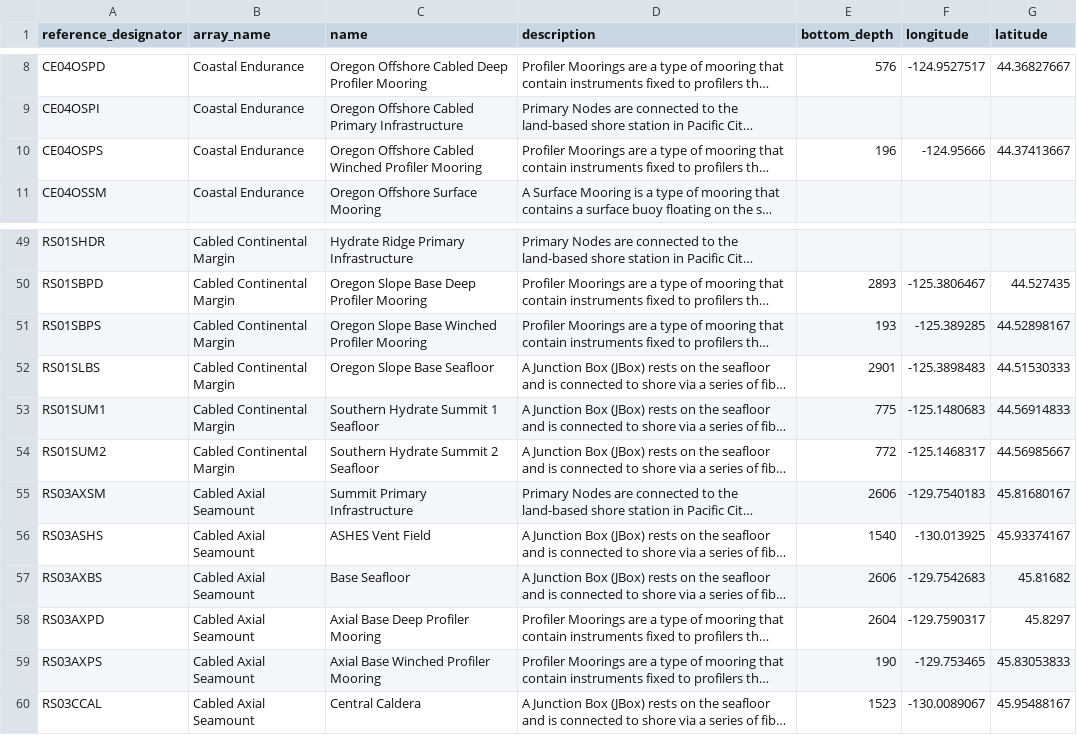
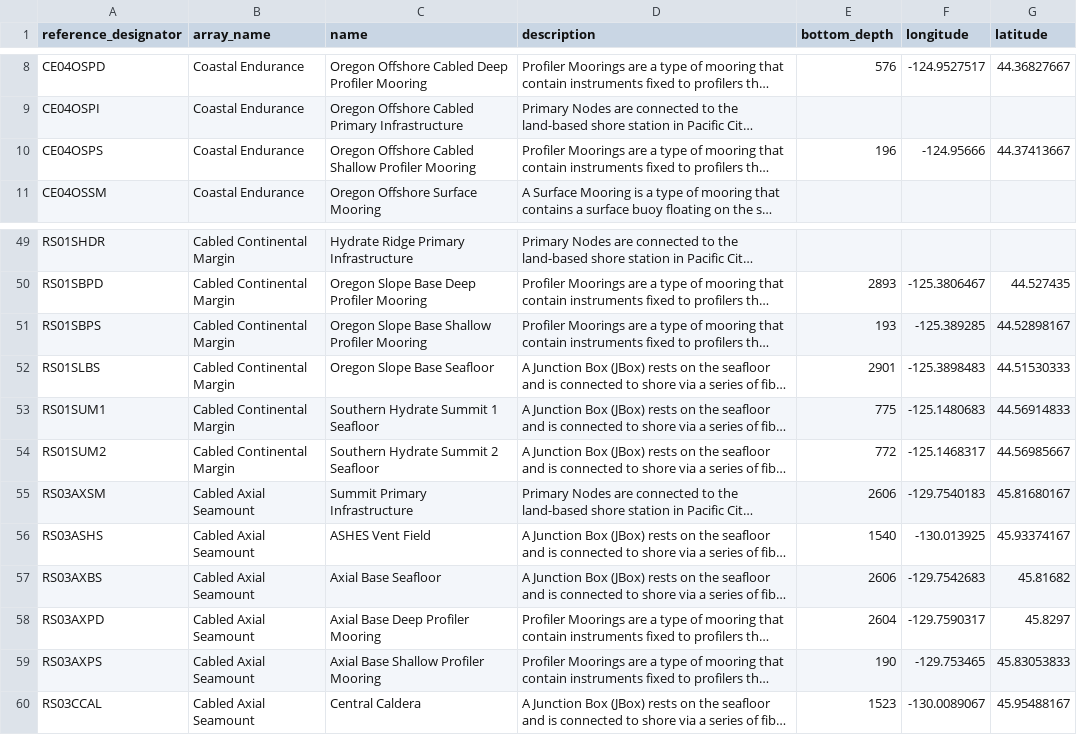
Before and after one commit to seagrinch/data-team-python, a CSV file: infrastructure/sites.csv, drawn as a sheet; only a part is shown, gaps mark what is left out; long unchanged cells end in …; the diff names each change by its address in the sheet, - before the commit and + after, or states it on an @@ line.

```diff
--- a/infrastructure/sites.csv
+++ b/infrastructure/sites.csv
-C10 (name): …Offshore Cabled Winched Profiler Mooring
+C10 (name): …Offshore Cabled Shallow Profiler Mooring
-C51 (name): Oregon Slope Base Winched Profiler Mooring
+C51 (name): Oregon Slope Base Shallow Profiler Mooring
-C57 (name): Base Seafloor
+C57 (name): Axial Base Seafloor
-C59 (name): Axial Base Winched Profiler Mooring
+C59 (name): Axial Base Shallow Profiler Mooring
```
Also changed, not shown: infrastructure/nodes.csv.
